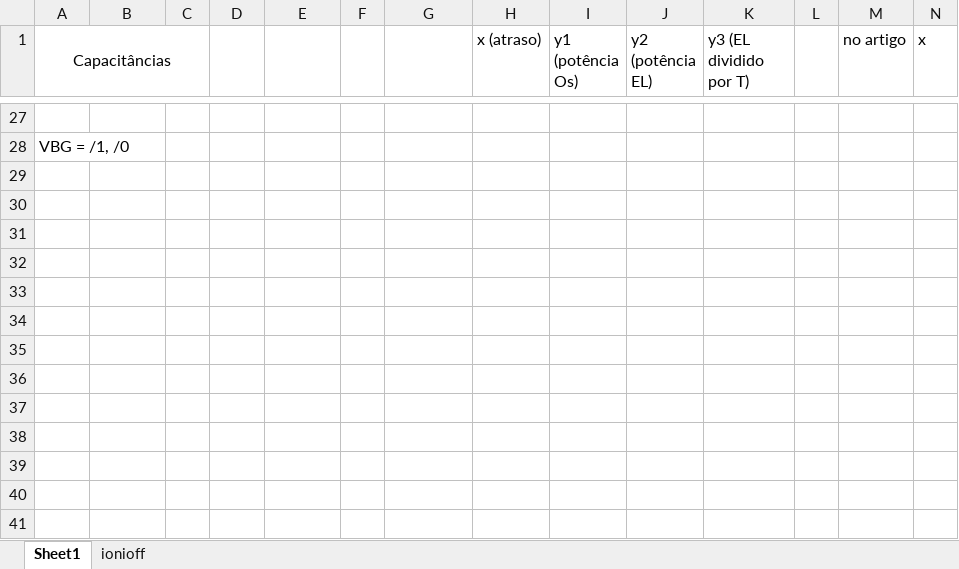
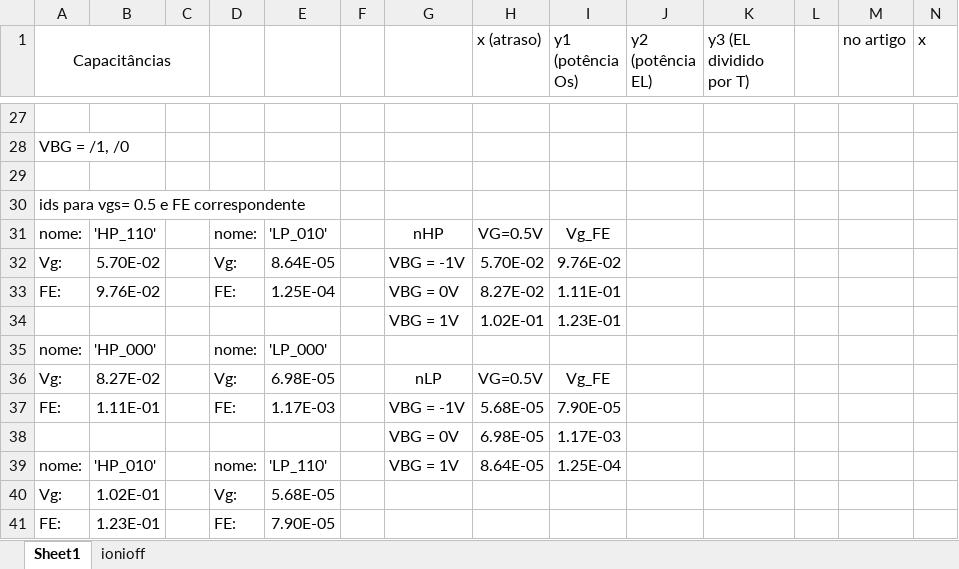
Before and after one commit to becahp/matlab, an Excel workbook: TFET2/Calc_Ron_EL.xlsx, sheet Sheet1, drawn as a sheet; only a part is shown, gaps mark what is left out; values as stored, in another font and other column widths than the file's, no borders; the diff names each change by its address in the sheet, - before the commit and + after, or states it on an @@ line.

```diff
--- a/TFET2/Calc_Ron_EL.xlsx (sheet Sheet1)
+++ b/TFET2/Calc_Ron_EL.xlsx (sheet Sheet1)
+row 29: (empty)
+row 30: ids para vgs= 0.5 e FE correspondente
+row 31: nome: | 'HP_110' |  | nome: | 'LP_010' |  | nHP | VG=0.5V | Vg_FE
+row 32: Vg: | 5.70E-02 |  | Vg: | 8.64E-05 |  | VBG = -1V | 5.70E-02 | 9.76E-02
+row 33: FE: | 9.76E-02 |  | FE: | 1.25E-04 |  | VBG = 0V | 8.27E-02 | 1.11E-01
+row 34:  |  |  |  |  |  | VBG = 1V | 1.02E-01 | 1.23E-01
+row 35: nome: | 'HP_000' |  | nome: | 'LP_000'
+row 36: Vg: | 8.27E-02 |  | Vg: | 6.98E-05 |  | nLP | VG=0.5V | Vg_FE
+row 37: FE: | 1.11E-01 |  | FE: | 1.17E-03 |  | VBG = -1V | 5.68E-05 | 7.90E-05
+row 38:  |  |  |  |  |  | VBG = 0V | 6.98E-05 | 1.17E-03
+row 39: nome: | 'HP_010' |  | nome: | 'LP_110' |  | VBG = 1V | 8.64E-05 | 1.25E-04
+row 40: Vg: | 1.02E-01 |  | Vg: | 5.68E-05
+row 41: FE: | 1.23E-01 |  | FE: | 7.90E-05
```
Also changed, not shown: 54 other files.
